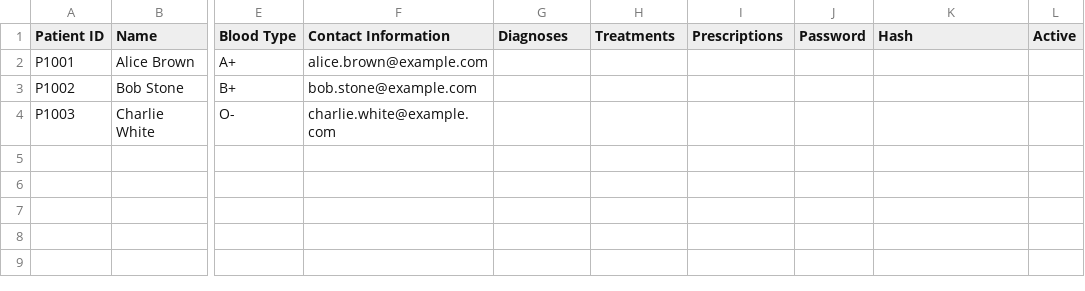
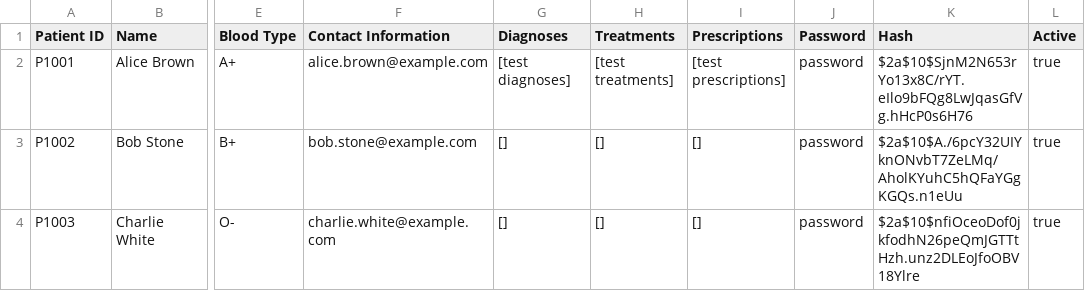
Before and after one commit to vysky/sc2002-assignment, a CSV file: src/main/resources/csv/patient.csv, drawn as a sheet; only a part is shown, gaps mark what is left out; the diff names each change by its address in the sheet, - before the commit and + after, or states it on an @@ line.

```diff
--- a/src/main/resources/csv/patient.csv
+++ b/src/main/resources/csv/patient.csv
-G2 (Diagnoses): (empty)
+G2 (Diagnoses): [test diagnoses]
-H2 (Treatments): (empty)
+H2 (Treatments): [test treatments]
-I2 (Prescriptions): (empty)
+I2 (Prescriptions): [test prescriptions]
-J2:J4 (Password): (empty)
+J2:J4 (Password): password
-K2 (Hash): (empty)
+K2 (Hash): $2a$10$SjnM2N653rYo13x8C/rYT.eIlo9bFQg8LwJqasGfVg.hHcP0s6H76
-L2:L4 (Active): (empty)
+L2:L4 (Active): true
-G3:G4 (Diagnoses): (empty)
+G3:G4 (Diagnoses): []
-H3:H4 (Treatments): (empty)
+H3:H4 (Treatments): []
-I3:I4 (Prescriptions): (empty)
+I3:I4 (Prescriptions): []
-K3 (Hash): (empty)
+K3 (Hash): $2a$10$A./6pcY32UIYknONvbT7ZeLMq/AholKYuhC5hQFaYGgKGQs.n1eUu
-K4 (Hash): (empty)
+K4 (Hash): $2a$10$nfiOceoDof0jkfodhN26peQmJGTTtHzh.unz2DLEoJfoOBV18Ylre
```
Also changed, not shown: src/main/resources/csv/staff.csv, 5 other files.
